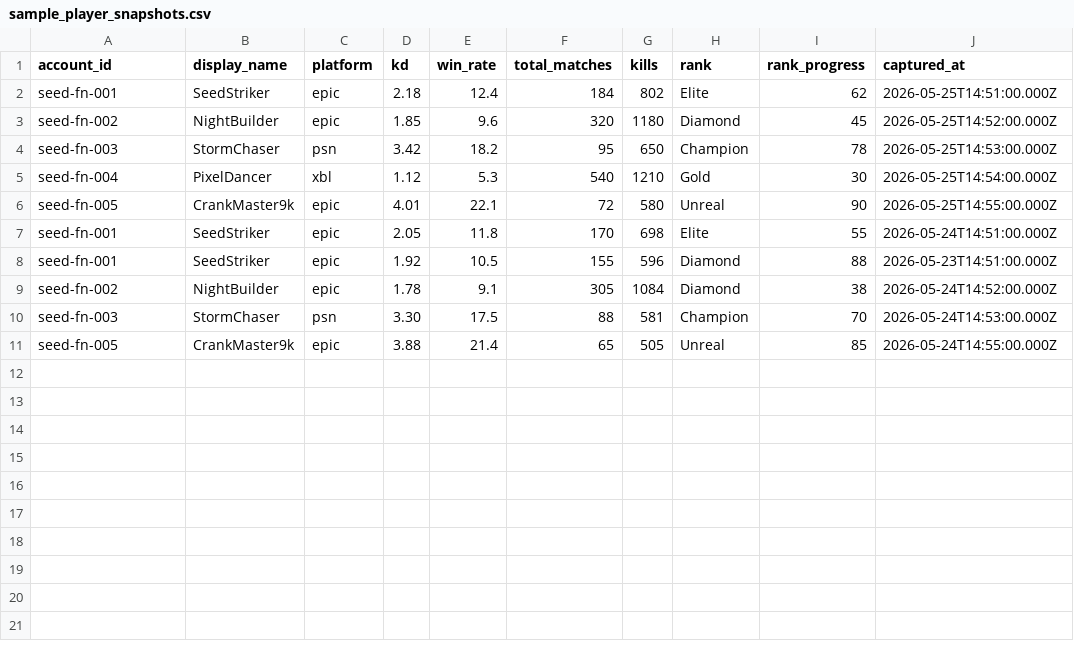
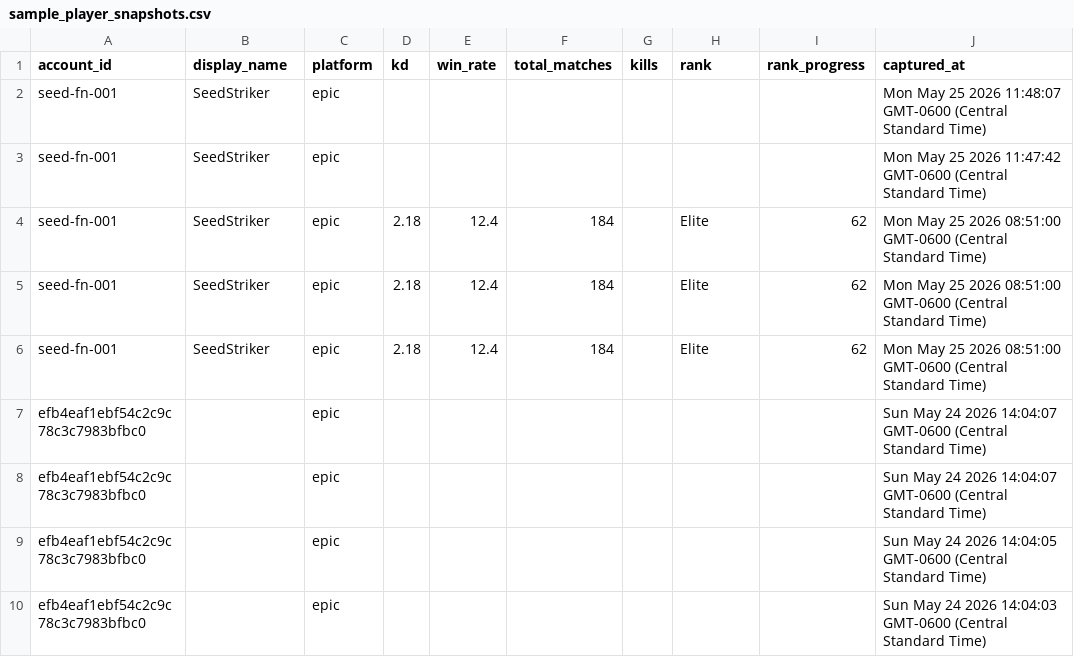
Before and after one commit to Hiramrr/Smart_Tracker, a CSV file: datasets/sample_player_snapshots.csv, drawn as a sheet; removed rows and columns are numbered as before the commit, all else as after; the diff names each change by its address in the sheet, - before the commit and + after, or states it on an @@ line.

```diff
--- a/datasets/sample_player_snapshots.csv
+++ b/datasets/sample_player_snapshots.csv
+row 2: seed-fn-001 | SeedStriker | epic |  |  |  |  |  |  | Mon May 25 2026 11:48:07 GMT-0600 (Central Standard Time)
+row 3: seed-fn-001 | SeedStriker | epic |  |  |  |  |  |  | Mon May 25 2026 11:47:42 GMT-0600 (Central Standard Time)
-G4 (kills): 802
+G4 (kills): (empty)
-J4 (captured_at): 2026-05-25T14:51:00.000Z
+J4 (captured_at): Mon May 25 2026 08:51:00 GMT-0600 (Central Standard Time)
-row 3: seed-fn-002 | NightBuilder | epic | 1.85 | 9.6 | 320 | 1180 | Diamond | 45 | 2026-05-25T14:52:00.000Z
-row 4: seed-fn-003 | StormChaser | psn | 3.42 | 18.2 | 95 | 650 | Champion | 78 | 2026-05-25T14:53:00.000Z
-row 5: seed-fn-004 | PixelDancer | xbl | 1.12 | 5.3 | 540 | 1210 | Gold | 30 | 2026-05-25T14:54:00.000Z
-row 6: seed-fn-005 | CrankMaster9k | epic | 4.01 | 22.1 | 72 | 580 | Unreal | 90 | 2026-05-25T14:55:00.000Z
-D5 (kd): 2.05
+D5 (kd): 2.18
-E5 (win_rate): 11.8
+E5 (win_rate): 12.4
-F5 (total_matches): 170
+F5 (total_matches): 184
-G5 (kills): 698
+G5 (kills): (empty)
-I5 (rank_progress): 55
+I5 (rank_progress): 62
-J5 (captured_at): 2026-05-24T14:51:00.000Z
+J5 (captured_at): Mon May 25 2026 08:51:00 GMT-0600 (Central Standard Time)
-D6 (kd): 1.92
+D6 (kd): 2.18
-E6 (win_rate): 10.5
+E6 (win_rate): 12.4
-F6 (total_matches): 155
+F6 (total_matches): 184
-G6 (kills): 596
+G6 (kills): (empty)
-H6 (rank): Diamond
+H6 (rank): Elite
-I6 (rank_progress): 88
+I6 (rank_progress): 62
-J6 (captured_at): 2026-05-23T14:51:00.000Z
+J6 (captured_at): Mon May 25 2026 08:51:00 GMT-0600 (Central Standard Time)
-row 9: seed-fn-002 | NightBuilder | epic | 1.78 | 9.1 | 305 | 1084 | Diamond | 38 | 2026-05-24T14:52:00.000Z
-row 10: seed-fn-003 | StormChaser | psn | 3.30 | 17.5 | 88 | 581 | Champion | 70 | 2026-05-24T14:53:00.000Z
-row 11: seed-fn-005 | CrankMaster9k | epic | 3.88 | 21.4 | 65 | 505 | Unreal | 85 | 2026-05-24T14:55:00.000Z
+row 7: efb4eaf1ebf54c2c9c78c3c7983bfbc0 |  | epic |  |  |  |  |  |  | Sun May 24 2026 14:04:07 GMT-0600 (Central Standard Time)
+row 8: efb4eaf1ebf54c2c9c78c3c7983bfbc0 |  | epic |  |  |  |  |  |  | Sun May 24 2026 14:04:07 GMT-0600 (Central Standard Time)
+row 9: efb4eaf1ebf54c2c9c78c3c7983bfbc0 |  | epic |  |  |  |  |  |  | Sun May 24 2026 14:04:05 GMT-0600 (Central Standard Time)
+row 10: efb4eaf1ebf54c2c9c78c3c7983bfbc0 |  | epic |  |  |  |  |  |  | Sun May 24 2026 14:04:03 GMT-0600 (Central Standard Time)
```
Also changed, not shown: datasets/sample_api_calls.csv, datasets/sample_lol_player_snapshots.csv, 4 other files.
